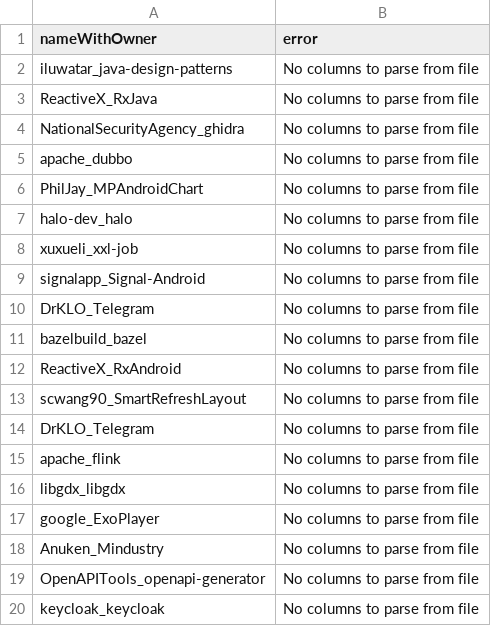
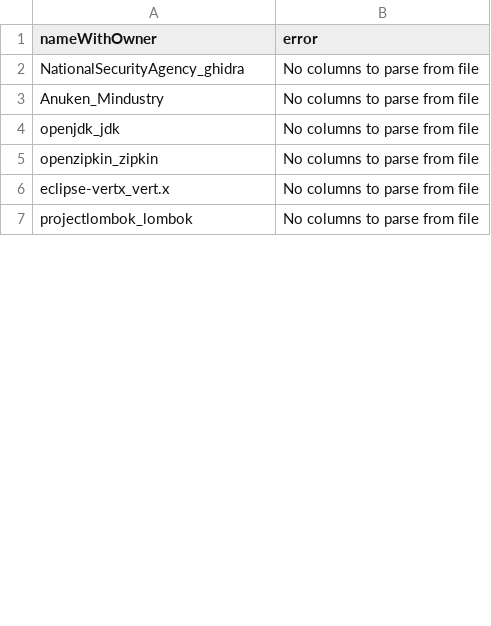
Before and after one commit to pabloaugustocm17/lab-experimentacao-02, a CSV file: scripts/dataset/repo_with_erros.csv, drawn as a sheet; only a part is shown; the shorter side is filled out with more unchanged rows; the diff covers the shown part only; the diff names each change by its address in the sheet, - before the commit and + after, or states it on an @@ line.

```diff
--- a/scripts/dataset/repo_with_erros.csv
+++ b/scripts/dataset/repo_with_erros.csv
-row 2: iluwatar_java-design-patterns | No columns to parse from file
-row 3: ReactiveX_RxJava | No columns to parse from file
-row 5: apache_dubbo | No columns to parse from file
-row 6: PhilJay_MPAndroidChart | No columns to parse from file
-row 7: halo-dev_halo | No columns to parse from file
-row 8: xuxueli_xxl-job | No columns to parse from file
-row 9: signalapp_Signal-Android | No columns to parse from file
-row 10: DrKLO_Telegram | No columns to parse from file
-row 11: bazelbuild_bazel | No columns to parse from file
-row 12: ReactiveX_RxAndroid | No columns to parse from file
-row 13: scwang90_SmartRefreshLayout | No columns to parse from file
-row 14: DrKLO_Telegram | No columns to parse from file
-row 15: apache_flink | No columns to parse from file
-row 16: libgdx_libgdx | No columns to parse from file
-row 17: google_ExoPlayer | No columns to parse from file
-row 19: OpenAPITools_openapi-generator | No columns to parse from file
-row 20: keycloak_keycloak | No columns to parse from file
```
Also changed, not shown: 68 removed rows and 1 edited cell elsewhere in this file, 2 other files.
